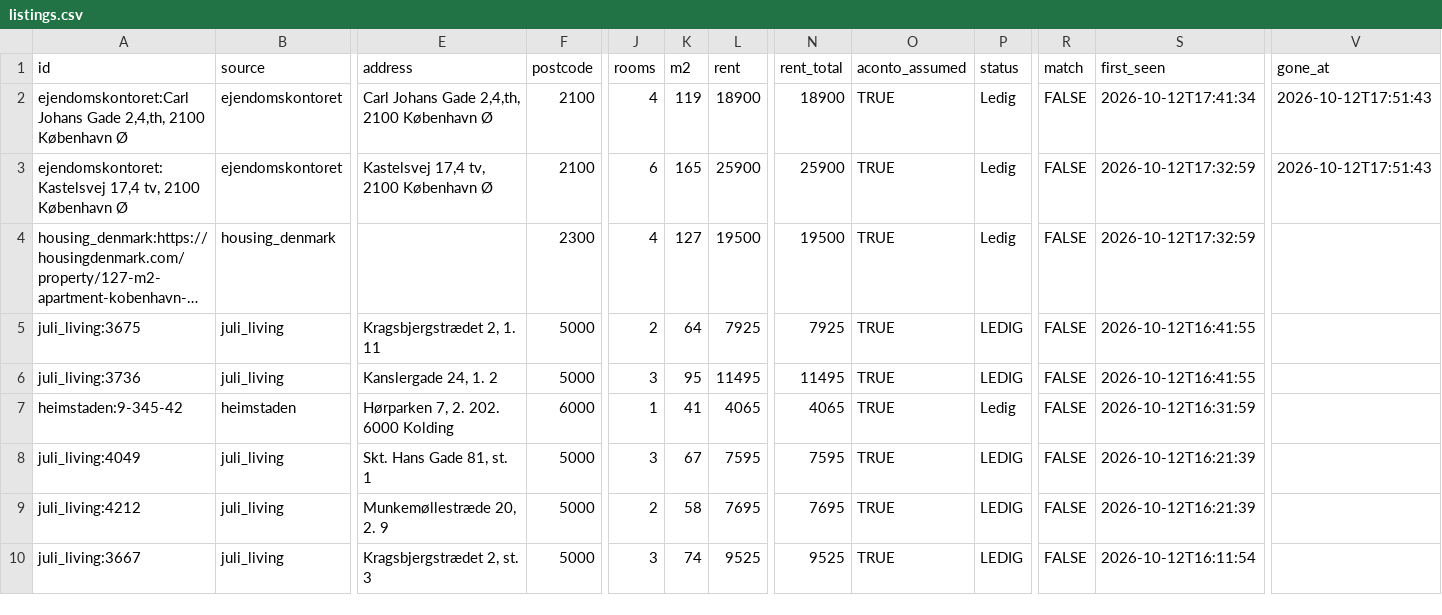
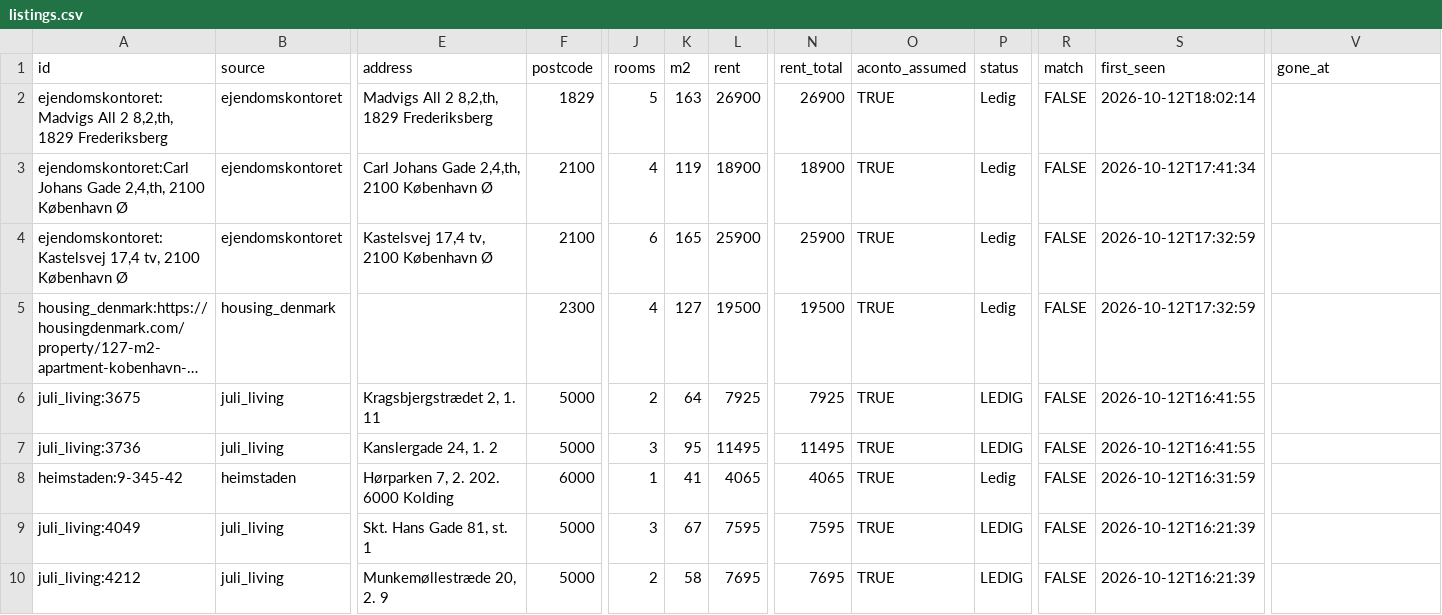
Before and after one commit to chr-heide/cph-rental-monitor, a CSV file: data/listings.csv, drawn as a sheet; only a part is shown, gaps mark what is left out; the shorter side is filled out with more unchanged rows; long unchanged cells end in …; addresses are those after the commit; rows hold the shown columns only; the diff names each change by its address in the sheet, - before the commit and + after, or states it on an @@ line.

Commit message:
data 2026-10-12T16:04:28Z

```diff
--- a/data/listings.csv
+++ b/data/listings.csv
+row 2: ejendomskontoret:Madvigs All 2 8,2,th, 1829 Frederiksberg | ejendomskontoret | Madvigs All 2 8,2,th, 1829 Frederiksberg | 1829 | 5 | 163 | 26900 | 26900 | TRUE | Ledig | FALSE | 2026-10-12T18:02:14
-V3:V4 (gone_at): 2026-10-12T17:51:43
+V3:V4 (gone_at): (empty)
```
Also changed, not shown: data/site_status.csv.
